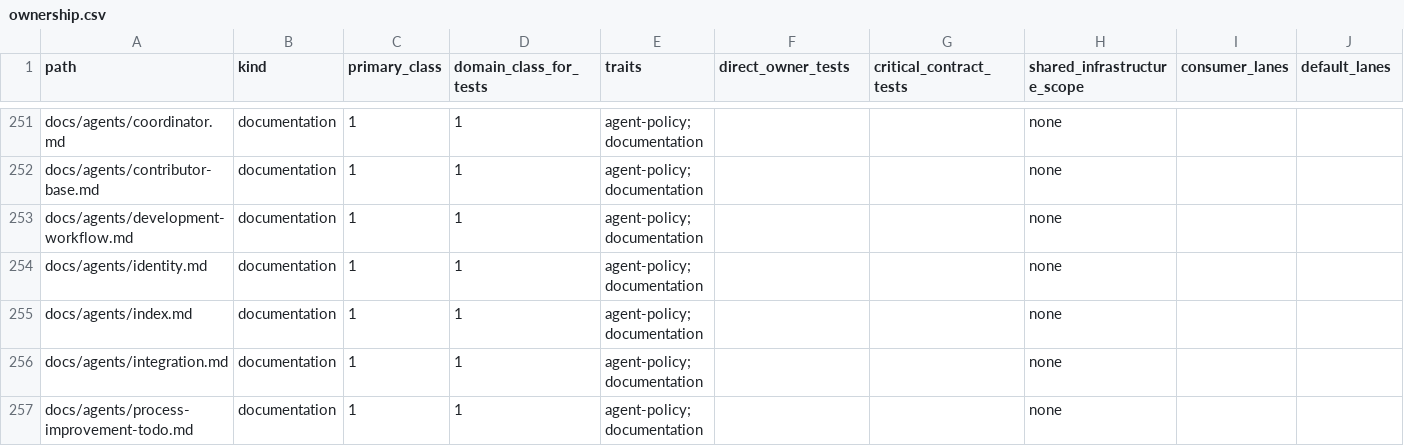
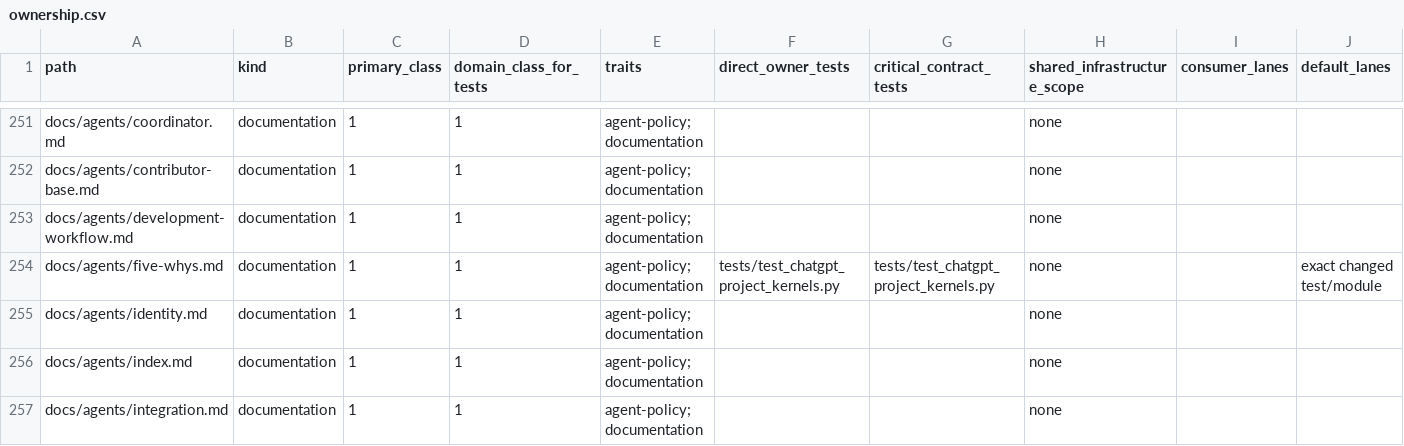
Before and after one commit to marcogallotta/ai-tools, a CSV file: dish/test_selection/ownership.csv, drawn as a sheet; only a part is shown, gaps mark what is left out; the shorter side is filled out with more unchanged rows; rows hold the shown columns only; the diff names each change by its address in the sheet, - before the commit and + after, or states it on an @@ line.

```diff
--- a/dish/test_selection/ownership.csv
+++ b/dish/test_selection/ownership.csv
+row 254: docs/agents/five-whys.md | documentation | 1 | 1 | agent-policy; documentation | tests/test_chatgpt_project_kernels.py | tests/test_chatgpt_project_kernels.py | none |  | exact changed test/module
```
Also changed, not shown: 21 other files.
